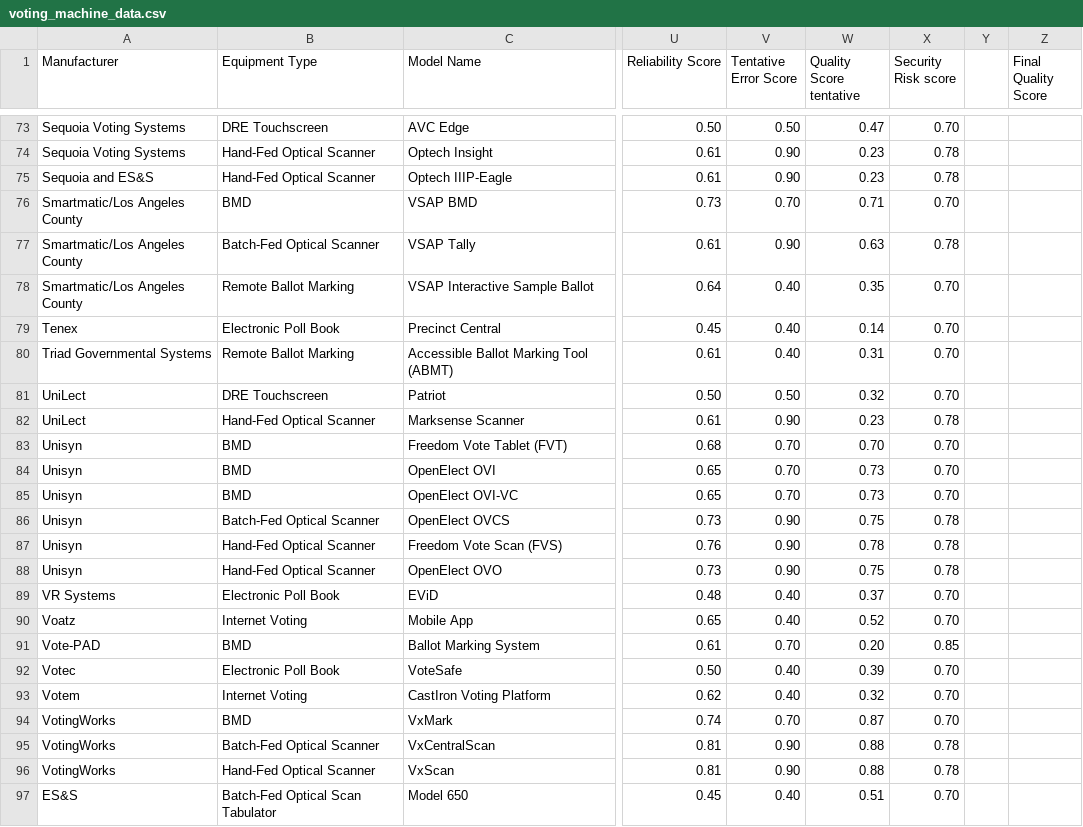
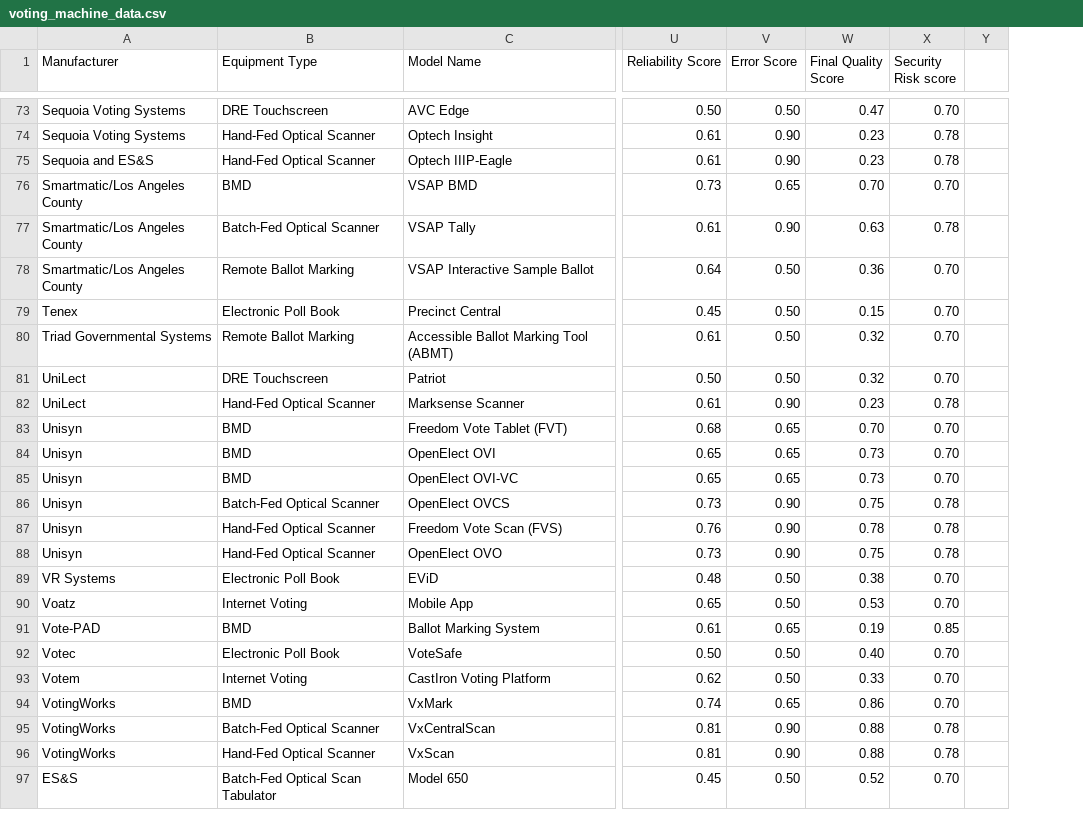
Before and after one commit to cse416-the-knicks/voter-analysis-viewer, a CSV file: data_common/raw/voting_machine_data.csv, drawn as a sheet; only a part is shown, gaps mark what is left out; removed rows and columns are numbered as before the commit, all else as after; the diff covers the shown part only; the diff names each change by its address in the sheet, - before the commit and + after, or states it on an @@ line.

```diff
--- a/data_common/raw/voting_machine_data.csv
+++ b/data_common/raw/voting_machine_data.csv
-column Y, empty
-column Z (Final Quality Score), empty
+column Y, empty
-V1: Tentative Error Score
+V1: Error Score
-W1: Quality Score tentative
+W1: Final Quality Score
-V76 (Error Score): 0.70
+V76 (Error Score): 0.65
-W76 (Final Quality Score): 0.71
+W76 (Final Quality Score): 0.70
-V78:V80 (Error Score): 0.40
+V78:V80 (Error Score): 0.50
-W78 (Final Quality Score): 0.35
+W78 (Final Quality Score): 0.36
-W79 (Final Quality Score): 0.14
+W79 (Final Quality Score): 0.15
-W80 (Final Quality Score): 0.31
+W80 (Final Quality Score): 0.32
-V83:V85 (Error Score): 0.70
+V83:V85 (Error Score): 0.65
-V89:V90 (Error Score): 0.40
+V89:V90 (Error Score): 0.50
-W89 (Final Quality Score): 0.37
+W89 (Final Quality Score): 0.38
-W90 (Final Quality Score): 0.52
+W90 (Final Quality Score): 0.53
-V91 (Error Score): 0.70
+V91 (Error Score): 0.65
-W91 (Final Quality Score): 0.20
+W91 (Final Quality Score): 0.19
-V92:V93 (Error Score): 0.40
+V92:V93 (Error Score): 0.50
-W92 (Final Quality Score): 0.39
+W92 (Final Quality Score): 0.40
-W93 (Final Quality Score): 0.32
+W93 (Final Quality Score): 0.33
-V94 (Error Score): 0.70
+V94 (Error Score): 0.65
-W94 (Final Quality Score): 0.87
+W94 (Final Quality Score): 0.86
-V97 (Error Score): 0.40
+V97 (Error Score): 0.50
-W97 (Final Quality Score): 0.51
+W97 (Final Quality Score): 0.52
```
Also changed, not shown: 55 edited cells elsewhere in this file, data_common/processed/voting_machine_full.csv, 10 other files.
